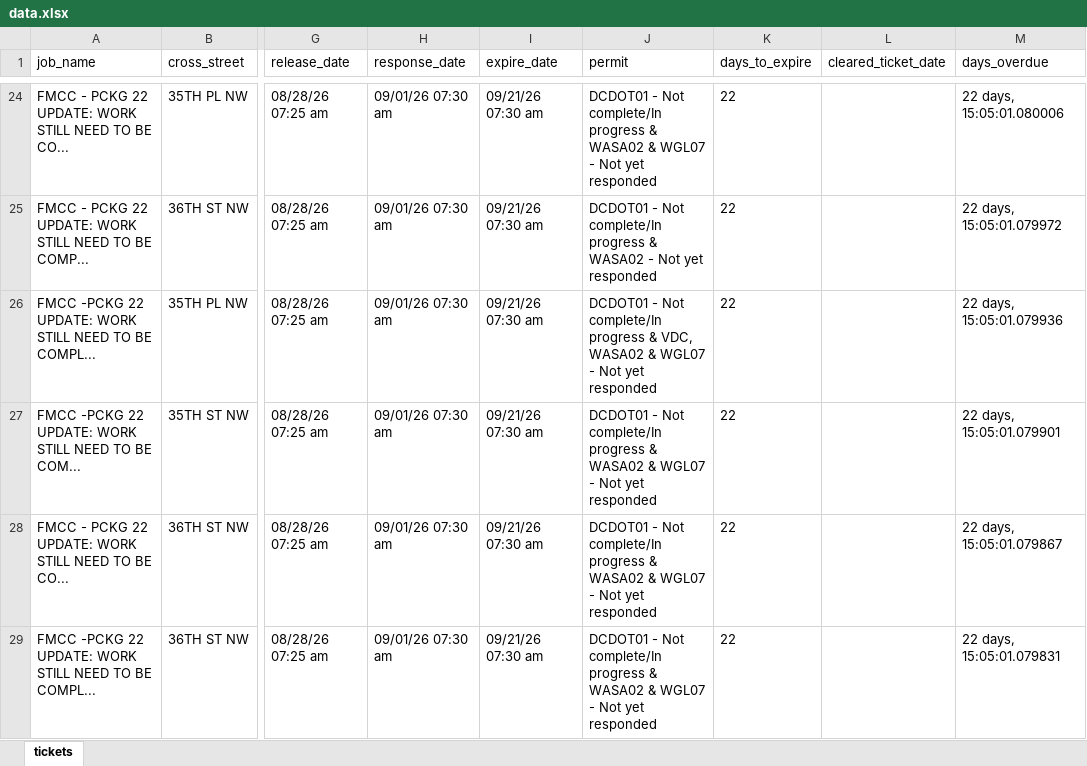
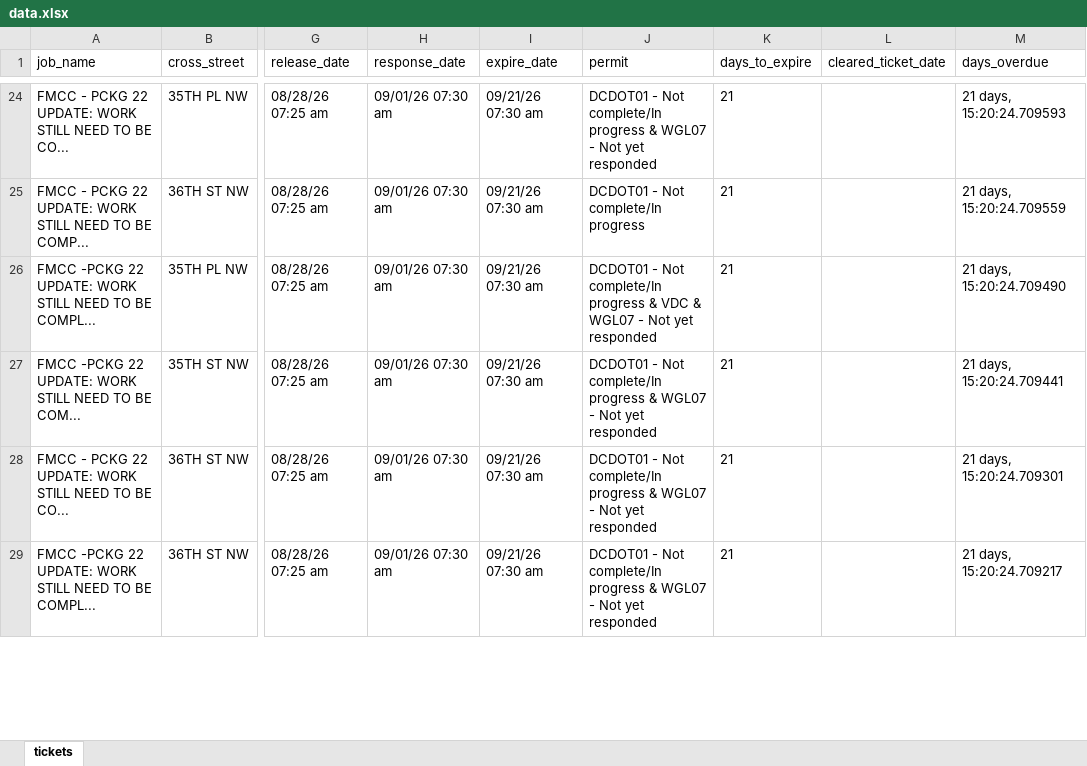
Before and after one commit to james-collin2/MissUtilityWorkFlow, an Excel workbook: data.xlsx, sheet tickets, drawn as a sheet; only a part is shown, gaps mark what is left out; values as stored, in another font and other column widths than the file's, no borders; the diff covers the shown part only; the diff names each change by its address in the sheet, - before the commit and + after, or states it on an @@ line.

```diff
--- a/data.xlsx (sheet tickets)
+++ b/data.xlsx (sheet tickets)
-J24 (permit): …progress & WASA02 & WGL07 -…
+J24 (permit): …progress & WGL07 -…
-K24:K29 (days_to_expire): 22
+K24:K29 (days_to_expire): 21
-M24 (days_overdue): 22 days, 15:05:01.080006
+M24 (days_overdue): 21 days, 15:20:24.709593
-J25 (permit): …complete/In progress & WASA02 - Not yet responded
+J25 (permit): …complete/In progress
-M25 (days_overdue): 22 days, 15:05:01.079972
+M25 (days_overdue): 21 days, 15:20:24.709559
-J26 (permit): …progress & VDC, WASA02 & WGL07…
+J26 (permit): …progress & VDC & WGL07…
-M26 (days_overdue): 22 days, 15:05:01.079936
+M26 (days_overdue): 21 days, 15:20:24.709490
-J27:J29 (permit): …progress & WASA02 & WGL07 -…
+J27:J29 (permit): …progress & WGL07 -…
-M27 (days_overdue): 22 days, 15:05:01.079901
+M27 (days_overdue): 21 days, 15:20:24.709441
-M28 (days_overdue): 22 days, 15:05:01.079867
+M28 (days_overdue): 21 days, 15:20:24.709301
-M29 (days_overdue): 22 days, 15:05:01.079831
+M29 (days_overdue): 21 days, 15:20:24.709217
```
Also changed, not shown: 1606 edited cells elsewhere in this sheet.
